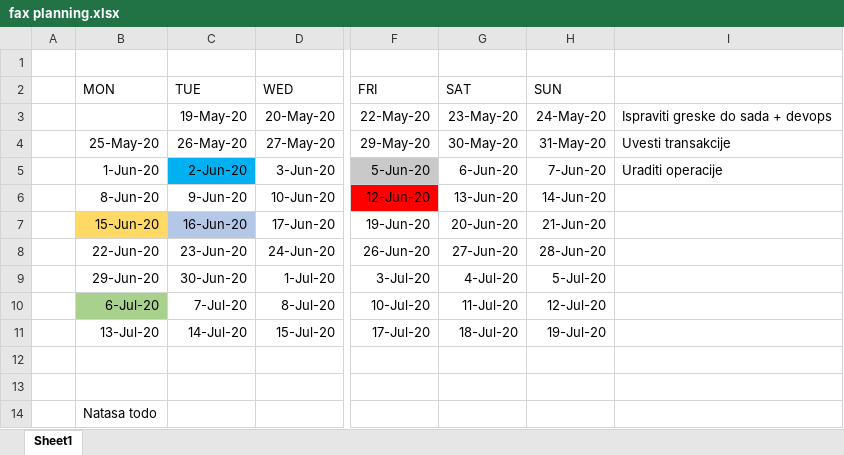
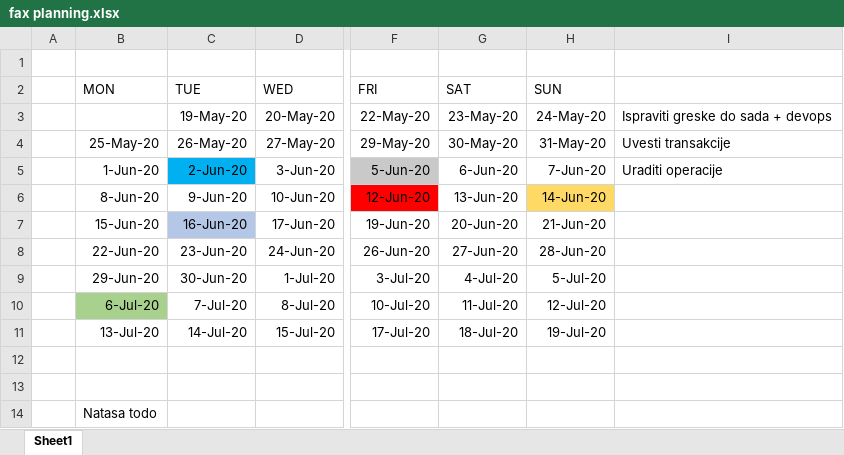
Before and after one commit to natasa-ivanovic/lotus-clinic, an Excel workbook: fax planning.xlsx, sheet Sheet1, drawn as a sheet; only a part is shown, gaps mark what is left out; values as stored, in another font and other column widths than the file's, no borders; the diff names each change by its address in the sheet, - before the commit and + after, or states it on an @@ line.

```diff
--- a/fax planning.xlsx (sheet Sheet1)
+++ b/fax planning.xlsx (sheet Sheet1)
-H6 fill: none
+H6 fill: #FFD966
-B7 fill: #FFD966
+B7 fill: none
```
Also changed, not shown: 12 other files.
